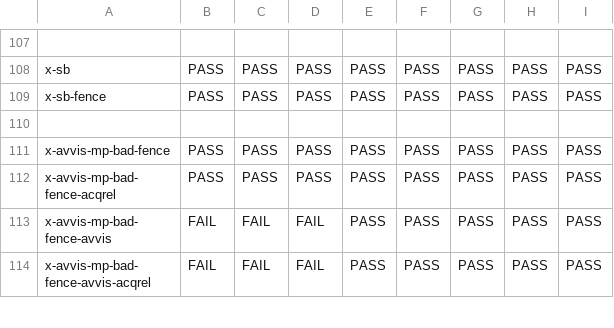
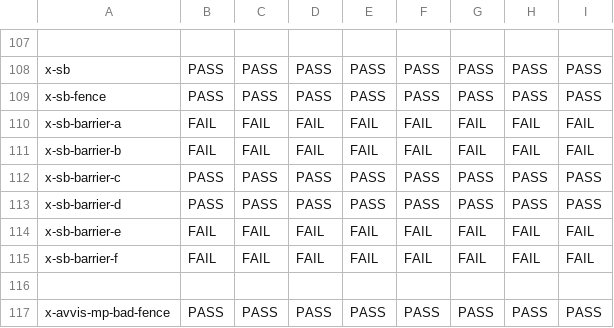
Before and after one commit to JnsGlnr/Dat3M, a CSV file: litmus/VULKAN/pvmm/expected-all.csv, drawn as a sheet; only a part is shown, gaps mark what is left out; the shorter side is filled out with more unchanged rows.

Commit message:
SB barrier tests

```diff
--- a/litmus/VULKAN/pvmm/expected-all.csv
+++ b/litmus/VULKAN/pvmm/expected-all.csv
@@ -109,2 +109,8 @@ x-sb,PASS,PASS,PASS,PASS,PASS,PASS,PASS,PASS
 x-sb-fence,PASS,PASS,PASS,PASS,PASS,PASS,PASS,PASS
+x-sb-barrier-a,FAIL,FAIL,FAIL,FAIL,FAIL,FAIL,FAIL,FAIL
+x-sb-barrier-b,FAIL,FAIL,FAIL,FAIL,FAIL,FAIL,FAIL,FAIL
+x-sb-barrier-c,PASS,PASS,PASS,PASS,PASS,PASS,PASS,PASS
+x-sb-barrier-d,PASS,PASS,PASS,PASS,PASS,PASS,PASS,PASS
+x-sb-barrier-e,FAIL,FAIL,FAIL,FAIL,FAIL,FAIL,FAIL,FAIL
+x-sb-barrier-f,FAIL,FAIL,FAIL,FAIL,FAIL,FAIL,FAIL,FAIL
 ,,,,,,,,
```
Also changed, not shown: litmus/VULKAN/pvmm/expected-races-all.csv, 8 other files.
